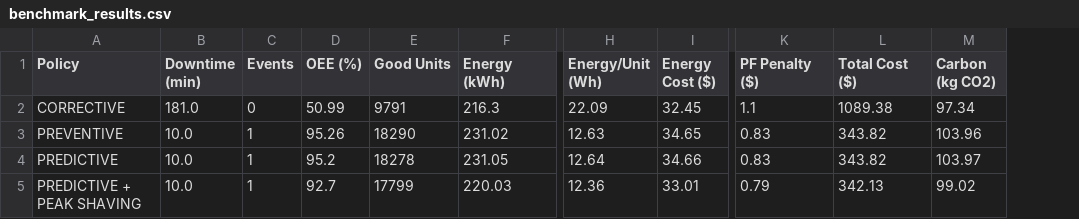
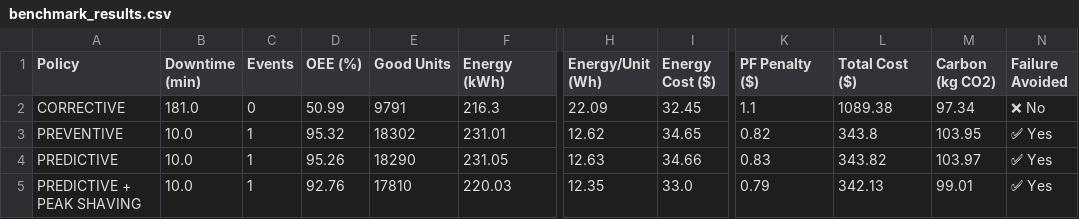
Before and after one commit to mohamedkhedr6412-cpu/PRIME-Factory, a CSV file: exports/benchmark_results.csv, drawn as a sheet; only a part is shown, gaps mark what is left out; the diff names each change by its address in the sheet, - before the commit and + after, or states it on an @@ line.

```diff
--- a/exports/benchmark_results.csv
+++ b/exports/benchmark_results.csv
+column N (Failure Avoided), rows 2-5: ❌ No | ✅ Yes | ✅ Yes | ✅ Yes
-D3 (OEE (%)): 95.26
+D3 (OEE (%)): 95.32
-E3 (Good Units): 18290
+E3 (Good Units): 18302
-F3 (Energy (kWh)): 231.02
+F3 (Energy (kWh)): 231.01
-H3 (Energy/Unit (Wh)): 12.63
+H3 (Energy/Unit (Wh)): 12.62
-K3 (PF Penalty ($)): 0.83
+K3 (PF Penalty ($)): 0.82
-L3 (Total Cost ($)): 343.82
+L3 (Total Cost ($)): 343.8
-M3 (Carbon (kg CO2)): 103.96
+M3 (Carbon (kg CO2)): 103.95
-D4 (OEE (%)): 95.2
+D4 (OEE (%)): 95.26
-E4 (Good Units): 18278
+E4 (Good Units): 18290
-H4 (Energy/Unit (Wh)): 12.64
+H4 (Energy/Unit (Wh)): 12.63
-D5 (OEE (%)): 92.7
+D5 (OEE (%)): 92.76
-E5 (Good Units): 17799
+E5 (Good Units): 17810
-H5 (Energy/Unit (Wh)): 12.36
+H5 (Energy/Unit (Wh)): 12.35
-I5 (Energy Cost ($)): 33.01
+I5 (Energy Cost ($)): 33.0
-M5 (Carbon (kg CO2)): 99.02
+M5 (Carbon (kg CO2)): 99.01
```
Also changed, not shown: 11 other files.
